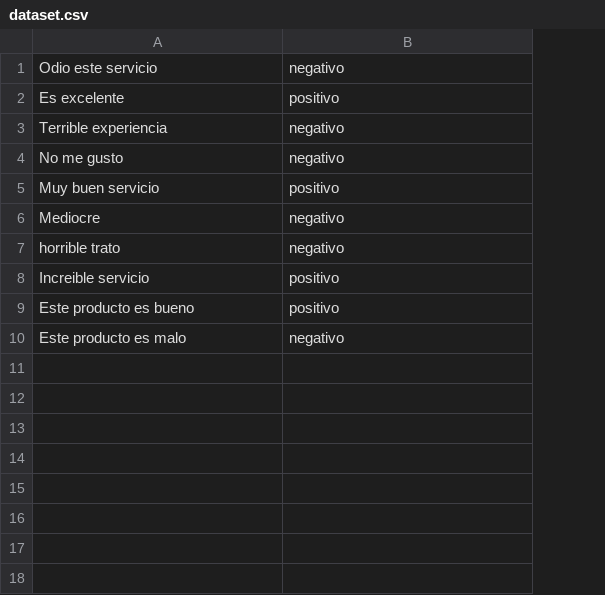
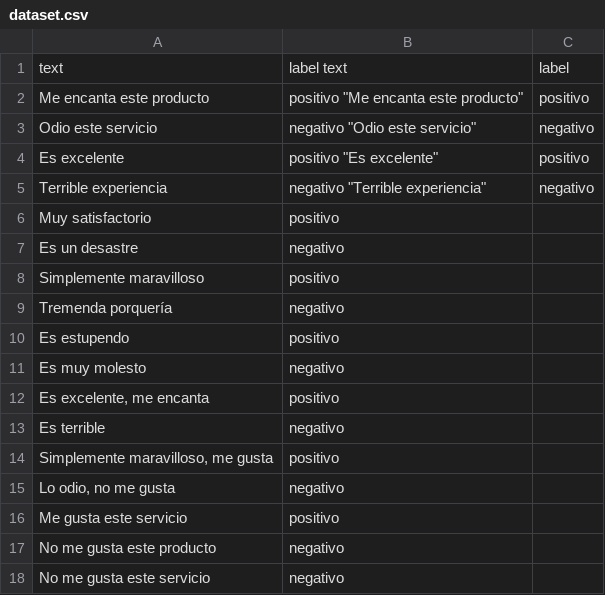
Before and after one commit to GiselaM12/T48A-P08, a CSV file: naive-bayes-classifier/data/dataset.csv, drawn as a sheet; removed rows and columns are numbered as before the commit, all else as after; the diff names each change by its address in the sheet, - before the commit and + after, or states it on an @@ line.

Commit message:
Update dataset.csv

```diff
--- a/naive-bayes-classifier/data/dataset.csv
+++ b/naive-bayes-classifier/data/dataset.csv
+column C, rows 3-5: negativo | positivo | negativo
+row 1: text | label text | label
+row 2: Me encanta este producto | positivo "Me encanta este producto" | positivo
-B3: negativo
+B3: negativo "Odio este servicio"
-B4: positivo
+B4: positivo "Es excelente"
-B5: negativo
+B5: negativo "Terrible experiencia"
+row 6: Muy satisfactorio | positivo
+row 7: Es un desastre | negativo
+row 8: Simplemente maravilloso | positivo
+row 9: Tremenda porquería | negativo
+row 10: Es estupendo | positivo
-A11: No me gusto
+A11: Es muy molesto
-A12: Muy buen servicio
+A12: Es excelente, me encanta
-row 6: Mediocre | negativo
-A13: horrible trato
+A13: Es terrible
-A14: Increible servicio
+A14: Simplemente maravilloso, me gusta
+row 15: Lo odio, no me gusta | negativo
-A16: Este producto es bueno
+A16: Me gusta este servicio
-A17: Este producto es malo
+A17: No me gusta este producto
+row 18: No me gusta este servicio | negativo
```
